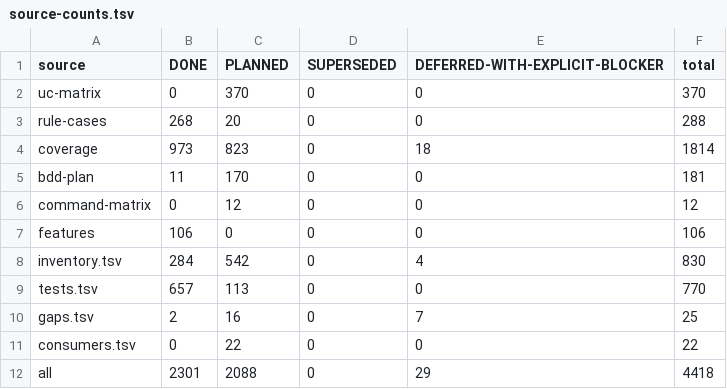
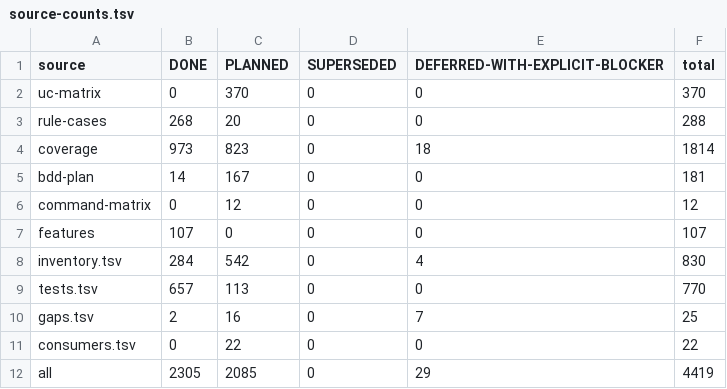
Before and after one commit to SmoothSDLC/smooth-backlog-cli, a TSV file: .agents/docs/plans/2026-11-12-simplify-branch-completion/source-counts.tsv, drawn as a sheet.

```diff
--- a/.agents/docs/plans/2026-11-12-simplify-branch-completion/source-counts.tsv
+++ b/.agents/docs/plans/2026-11-12-simplify-branch-completion/source-counts.tsv
@@ -4,5 +4,5 @@ rule-cases	268	20	0	0	288
 coverage	973	823	0	18	1814
-bdd-plan	11	170	0	0	181
+bdd-plan	14	167	0	0	181
 command-matrix	0	12	0	0	12
-features	106	0	0	0	106
+features	107	0	0	0	107
 inventory.tsv	284	542	0	4	830
@@ -11,2 +11,2 @@ gaps.tsv	2	16	0	7	25
 consumers.tsv	0	22	0	0	22
-all	2301	2088	0	29	4418
+all	2305	2085	0	29	4419
```
Also changed, not shown: 12 other files.
